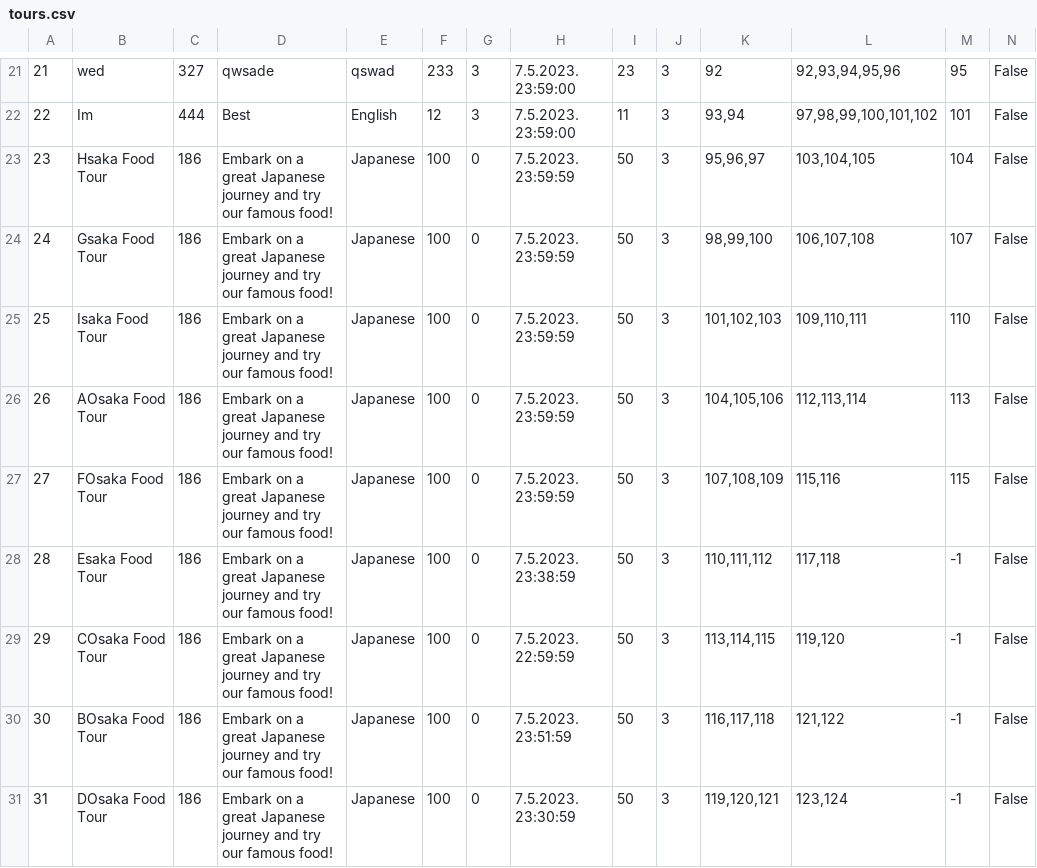
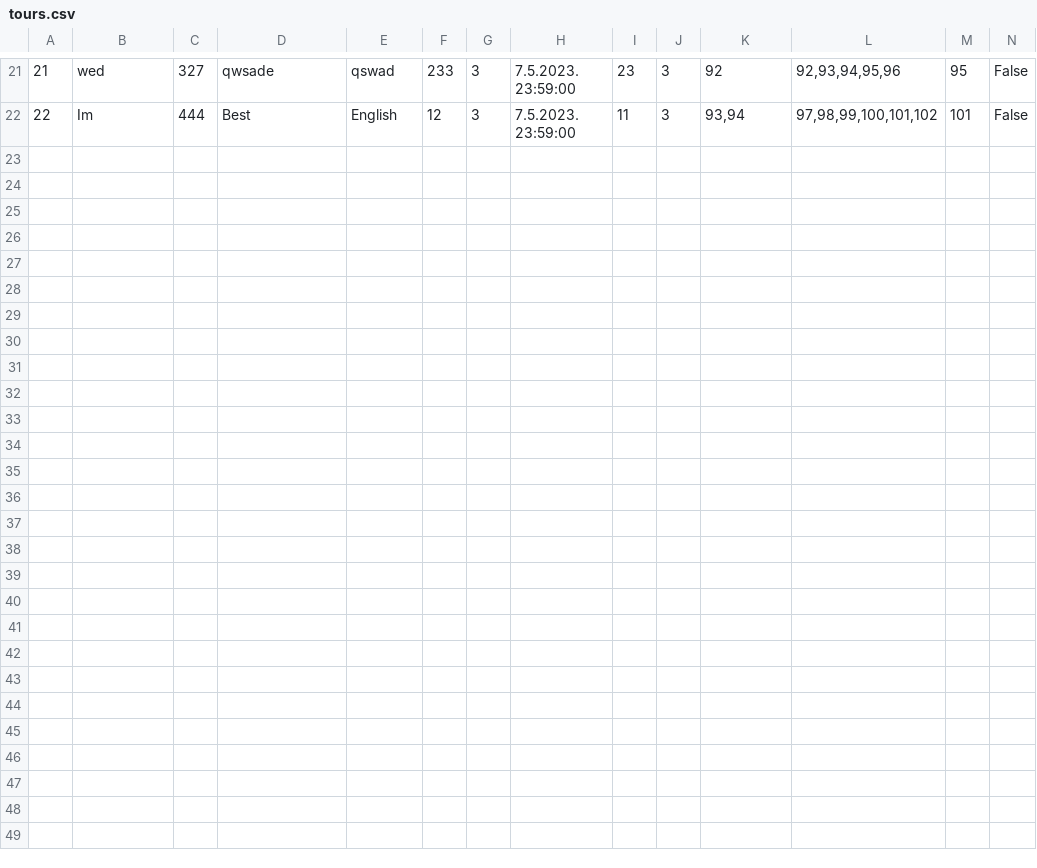
Before and after one commit to mil184/SIMS-tim-B, a CSV file: SIMS-Initial-Project-main/InitialProject/InitialProject/Resources/Data/tours.csv, drawn as a sheet; only a part is shown, gaps mark what is left out; rows hold the shown columns only; the diff names each change by its address in the sheet, - before the commit and + after, or states it on an @@ line.

```diff
--- a/SIMS-Initial-Project-main/InitialProject/InitialProject/Resources/Data/tours.csv
+++ b/SIMS-Initial-Project-main/InitialProject/InitialProject/Resources/Data/tours.csv
-row 23: 23 | Hsaka Food Tour | 186 | Embark on a great Japanese journey and try our famous food! | Japanese | 100 | 0 | 7.5.2023. 23:59:59 | 50 | 3 | 95,96,97 | 103,104,105 | 104 | False
-row 24: 24 | Gsaka Food Tour | 186 | Embark on a great Japanese journey and try our famous food! | Japanese | 100 | 0 | 7.5.2023. 23:59:59 | 50 | 3 | 98,99,100 | 106,107,108 | 107 | False
-row 25: 25 | Isaka Food Tour | 186 | Embark on a great Japanese journey and try our famous food! | Japanese | 100 | 0 | 7.5.2023. 23:59:59 | 50 | 3 | 101,102,103 | 109,110,111 | 110 | False
-row 26: 26 | AOsaka Food Tour | 186 | Embark on a great Japanese journey and try our famous food! | Japanese | 100 | 0 | 7.5.2023. 23:59:59 | 50 | 3 | 104,105,106 | 112,113,114 | 113 | False
-row 27: 27 | FOsaka Food Tour | 186 | Embark on a great Japanese journey and try our famous food! | Japanese | 100 | 0 | 7.5.2023. 23:59:59 | 50 | 3 | 107,108,109 | 115,116 | 115 | False
-row 28: 28 | Esaka Food Tour | 186 | Embark on a great Japanese journey and try our famous food! | Japanese | 100 | 0 | 7.5.2023. 23:38:59 | 50 | 3 | 110,111,112 | 117,118 | -1 | False
-row 29: 29 | COsaka Food Tour | 186 | Embark on a great Japanese journey and try our famous food! | Japanese | 100 | 0 | 7.5.2023. 22:59:59 | 50 | 3 | 113,114,115 | 119,120 | -1 | False
-row 30: 30 | BOsaka Food Tour | 186 | Embark on a great Japanese journey and try our famous food! | Japanese | 100 | 0 | 7.5.2023. 23:51:59 | 50 | 3 | 116,117,118 | 121,122 | -1 | False
-row 31: 31 | DOsaka Food Tour | 186 | Embark on a great Japanese journey and try our famous food! | Japanese | 100 | 0 | 7.5.2023. 23:30:59 | 50 | 3 | 119,120,121 | 123,124 | -1 | False
```
Also changed, not shown: SIMS-Initial-Project-main/InitialProject/InitialProject/Resources/Data/checkpoints.csv, SIMS-Initial-Project-main/InitialProject/InitialProject/Resources/Data/images.csv, 13 other files.
